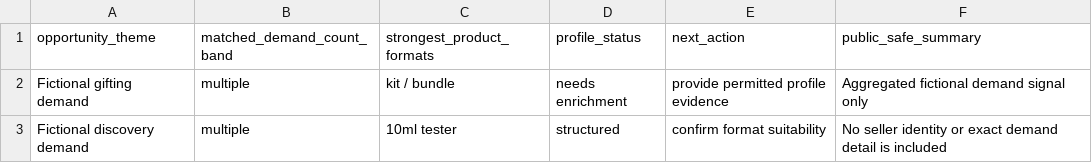
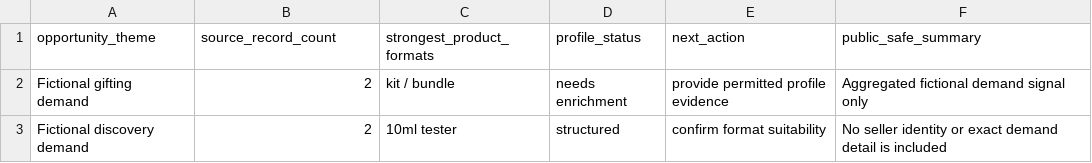
Before and after one commit to mstaal1974/scentgraph-intelligence-platform, a CSV file: data/samples/supplier_opportunity_summary_sample.csv, drawn as a sheet.

Commit message:
Fix supplier opportunity sample privacy audit

```diff
--- a/data/samples/supplier_opportunity_summary_sample.csv
+++ b/data/samples/supplier_opportunity_summary_sample.csv
@@ -1,3 +1,3 @@
-opportunity_theme,matched_demand_count_band,strongest_product_formats,profile_status,next_action,public_safe_summary
-Fictional gifting demand,multiple,kit / bundle,needs enrichment,provide permitted profile evidence,Aggregated fictional demand signal only
-Fictional discovery demand,multiple,10ml tester,structured,confirm format suitability,No seller identity or exact demand detail is included
+opportunity_theme,source_record_count,strongest_product_formats,profile_status,next_action,public_safe_summary
+Fictional gifting demand,2,kit / bundle,needs enrichment,provide permitted profile evidence,Aggregated fictional demand signal only
+Fictional discovery demand,2,10ml tester,structured,confirm format suitability,No seller identity or exact demand detail is included
```
Also changed, not shown: 1 other file.
